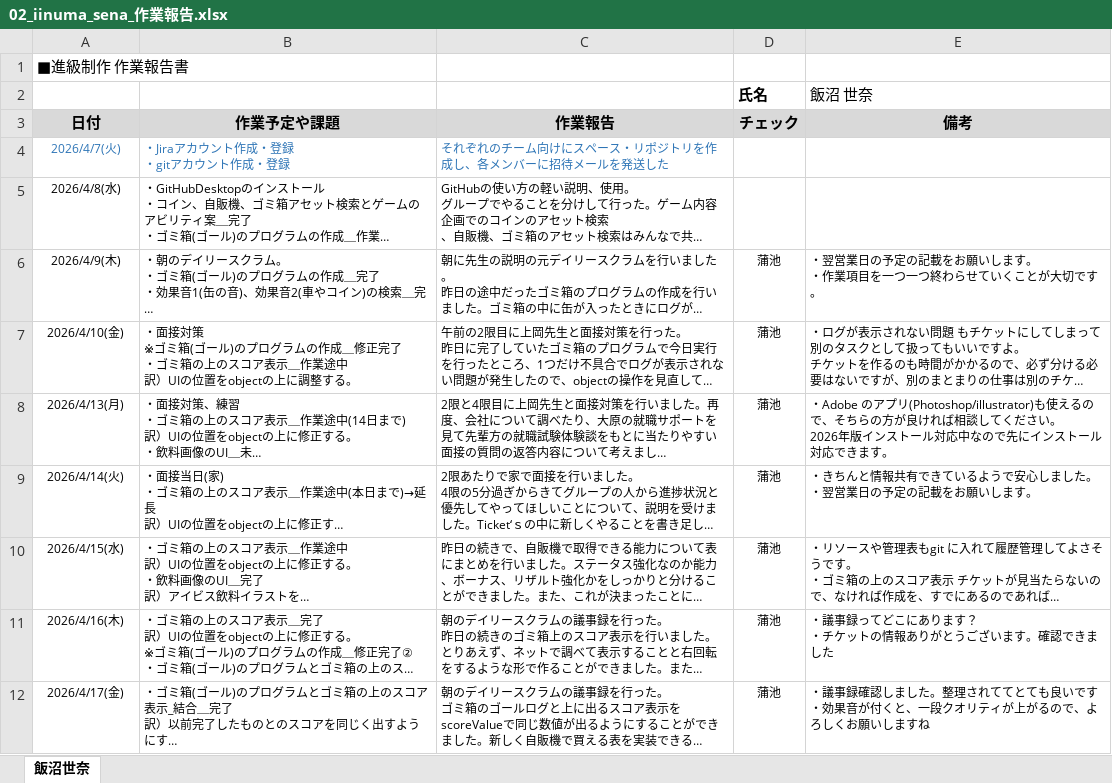
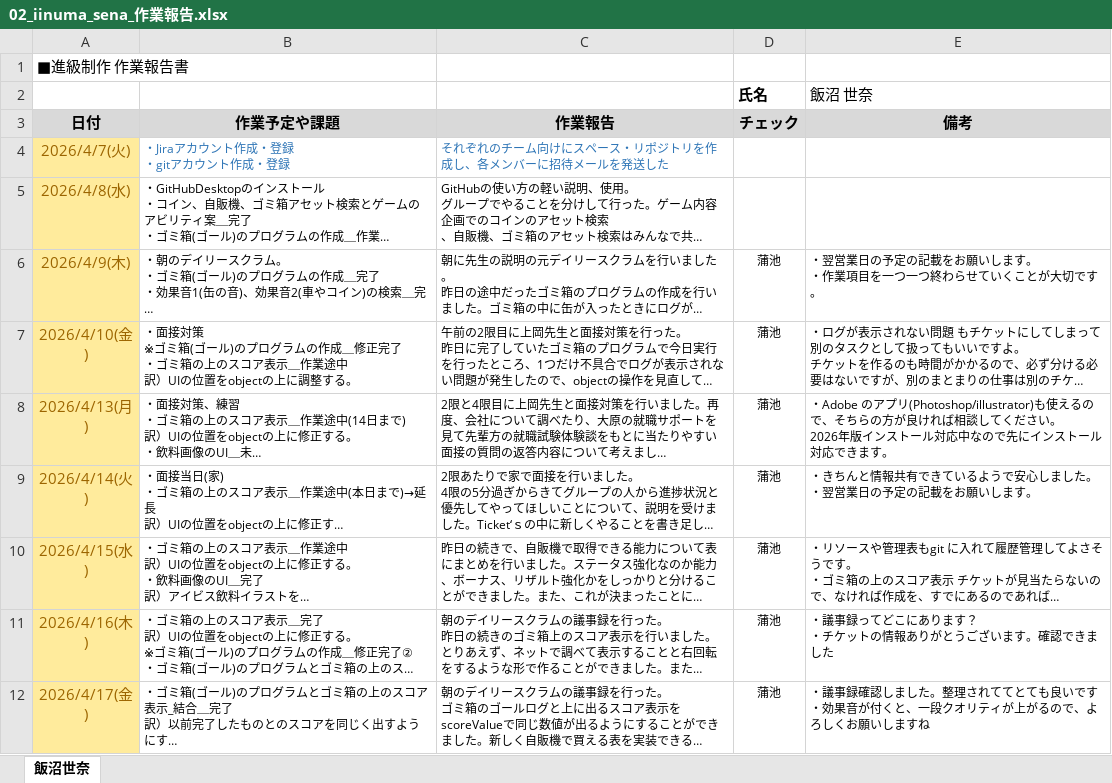
Before and after one commit to MasayaKAMACHI-o-hara/assignment2-uic-tickets, an Excel workbook: Reports/02_iinuma_sena_作業報告.xlsx, sheet 飯沼世奈, drawn as a sheet; only a part is shown; long unchanged cells end in …; values as stored, in another font and other column widths than the file's, no borders; the diff covers the shown part only; the diff names each change by its address in the sheet, - before the commit and + after, or states it on an @@ line.

Commit message:
Update 02_iinuma_sena_作業報告.xlsx

```diff
--- a/Reports/02_iinuma_sena_作業報告.xlsx (sheet 飯沼世奈)
+++ b/Reports/02_iinuma_sena_作業報告.xlsx (sheet 飯沼世奈)
-A4:A12 fill: none
+A4:A12 fill: #FFEB9C, text size: larger
-A4 text colour: #2E75B6
+A4 text colour: #9C6500
-A5:A12 text colour: black
+A5:A12 text colour: #9C6500
```
Also changed, not shown: 2 added rows, 3 edited cells and cell formats elsewhere in this sheet.
